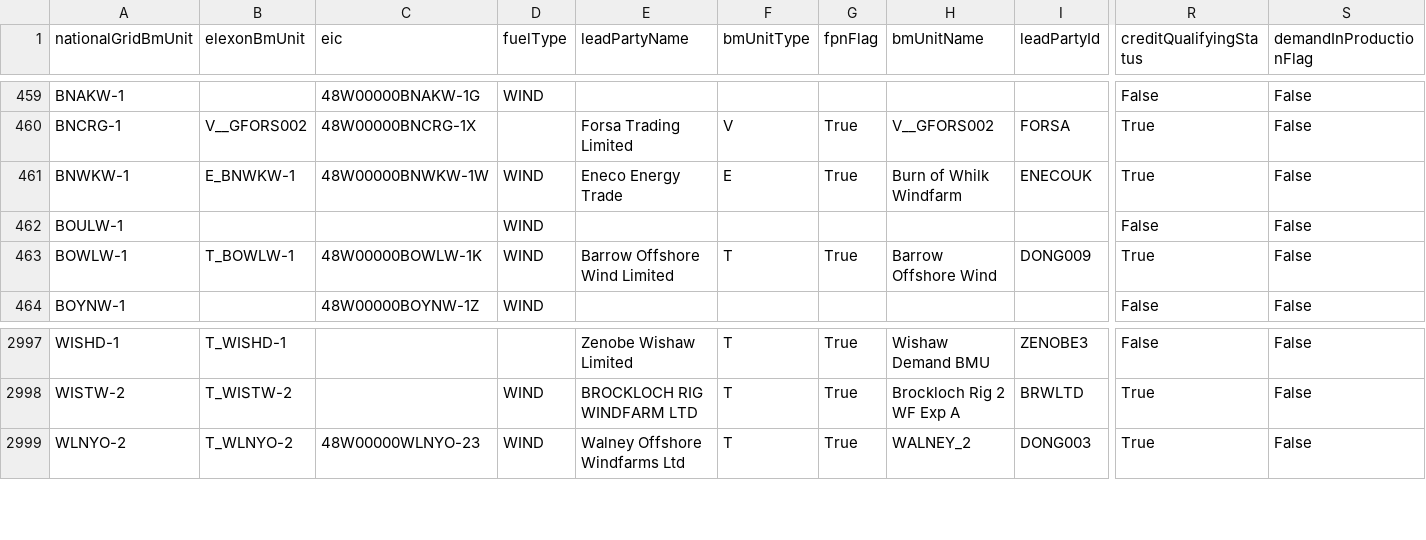
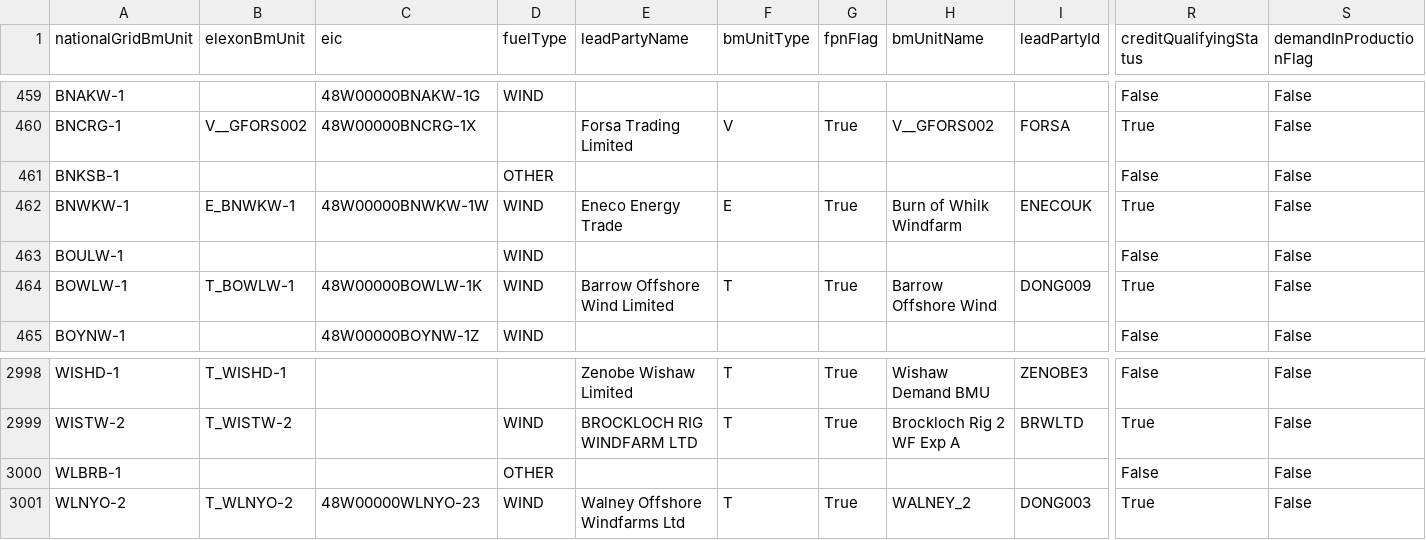
Before and after one commit to e-zaline/power-plant-explorer, a CSV file: data/unit list/elexon/ElexonUnits.csv, drawn as a sheet; only a part is shown, gaps mark what is left out; rows hold the shown columns only; the diff names each change by its address in the sheet, - before the commit and + after, or states it on an @@ line.

```diff
--- a/data/unit list/elexon/ElexonUnits.csv
+++ b/data/unit list/elexon/ElexonUnits.csv
+row 461: BNKSB-1 |  |  | OTHER |  |  |  |  |  | False | False
+row 3000: WLBRB-1 |  |  | OTHER |  |  |  |  |  | False | False
```
Also changed, not shown: 3 other files.
